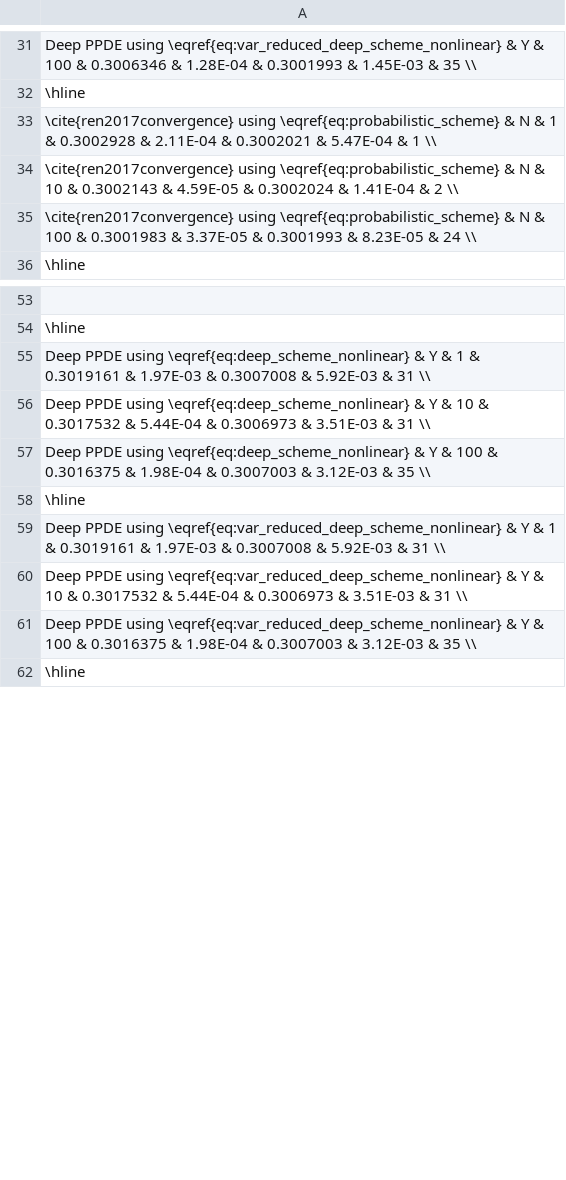
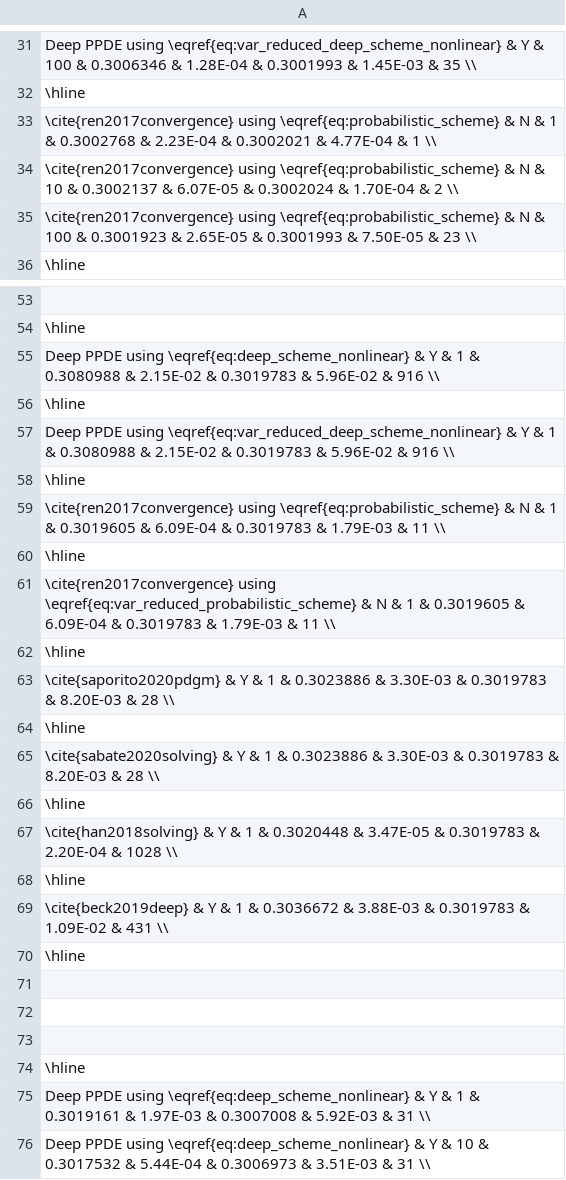
Before and after one commit to nguwijy/deep_ppde, a CSV file: logs/lit_compare.csv, drawn as a sheet; only a part is shown, gaps mark what is left out; the shorter side is filled out with more unchanged rows; the diff covers the shown part only.

```diff
--- a/logs/lit_compare.csv
+++ b/logs/lit_compare.csv
@@ -32,5 +32,5 @@ Deep PPDE using \eqref{eq:var_reduced_deep_scheme_nonlinear} & Y & 100 & 0.30063
 \hline
-\cite{ren2017convergence} using \eqref{eq:probabilistic_scheme} & N & 1 & 0.3002928 & 2.11E-04 & 0.3002021 & 5.47E-04 & 1 \\
-\cite{ren2017convergence} using \eqref{eq:probabilistic_scheme} & N & 10 & 0.3002143 & 4.59E-05 & 0.3002024 & 1.41E-04 & 2 \\
-\cite{ren2017convergence} using \eqref{eq:probabilistic_scheme} & N & 100 & 0.3001983 & 3.37E-05 & 0.3001993 & 8.23E-05 & 24 \\
+\cite{ren2017convergence} using \eqref{eq:probabilistic_scheme} & N & 1 & 0.3002768 & 2.23E-04 & 0.3002021 & 4.77E-04 & 1 \\
+\cite{ren2017convergence} using \eqref{eq:probabilistic_scheme} & N & 10 & 0.3002137 & 6.07E-05 & 0.3002024 & 1.70E-04 & 2 \\
+\cite{ren2017convergence} using \eqref{eq:probabilistic_scheme} & N & 100 & 0.3001923 & 2.65E-05 & 0.3001993 & 7.50E-05 & 23 \\
 \hline
@@ -54,2 +54,22 @@ Deep PPDE using \eqref{eq:var_reduced_deep_scheme_nonlinear} & Y & 100 & 0.30063
 \hline
+Deep PPDE using \eqref{eq:deep_scheme_nonlinear} & Y & 1 & 0.3080988 & 2.15E-02 & 0.3019783 & 5.96E-02 & 916 \\
+\hline
+Deep PPDE using \eqref{eq:var_reduced_deep_scheme_nonlinear} & Y & 1 & 0.3080988 & 2.15E-02 & 0.3019783 & 5.96E-02 & 916 \\
+\hline
+\cite{ren2017convergence} using \eqref{eq:probabilistic_scheme} & N & 1 & 0.3019605 & 6.09E-04 & 0.3019783 & 1.79E-03 & 11 \\
+\hline
+\cite{ren2017convergence} using \eqref{eq:var_reduced_probabilistic_scheme} & N & 1 & 0.3019605 & 6.09E-04 & 0.3019783 & 1.79E-03 & 11 \\
+\hline
+\cite{saporito2020pdgm} & Y & 1 & 0.3023886 & 3.30E-03 & 0.3019783 & 8.20E-03 & 28 \\
+\hline
+\cite{sabate2020solving} & Y & 1 & 0.3023886 & 3.30E-03 & 0.3019783 & 8.20E-03 & 28 \\
+\hline
+\cite{han2018solving} & Y & 1 & 0.3020448 & 3.47E-05 & 0.3019783 & 2.20E-04 & 1028 \\
+\hline
+\cite{beck2019deep} & Y & 1 & 0.3036672 & 3.88E-03 & 0.3019783 & 1.09E-02 & 431 \\
+\hline
+
+
+
+\hline
 Deep PPDE using \eqref{eq:deep_scheme_nonlinear} & Y & 1 & 0.3019161 & 1.97E-03 & 0.3007008 & 5.92E-03 & 31 \\
```
Also changed, not shown: 3 edited cells elsewhere in this file, 7 other files.
